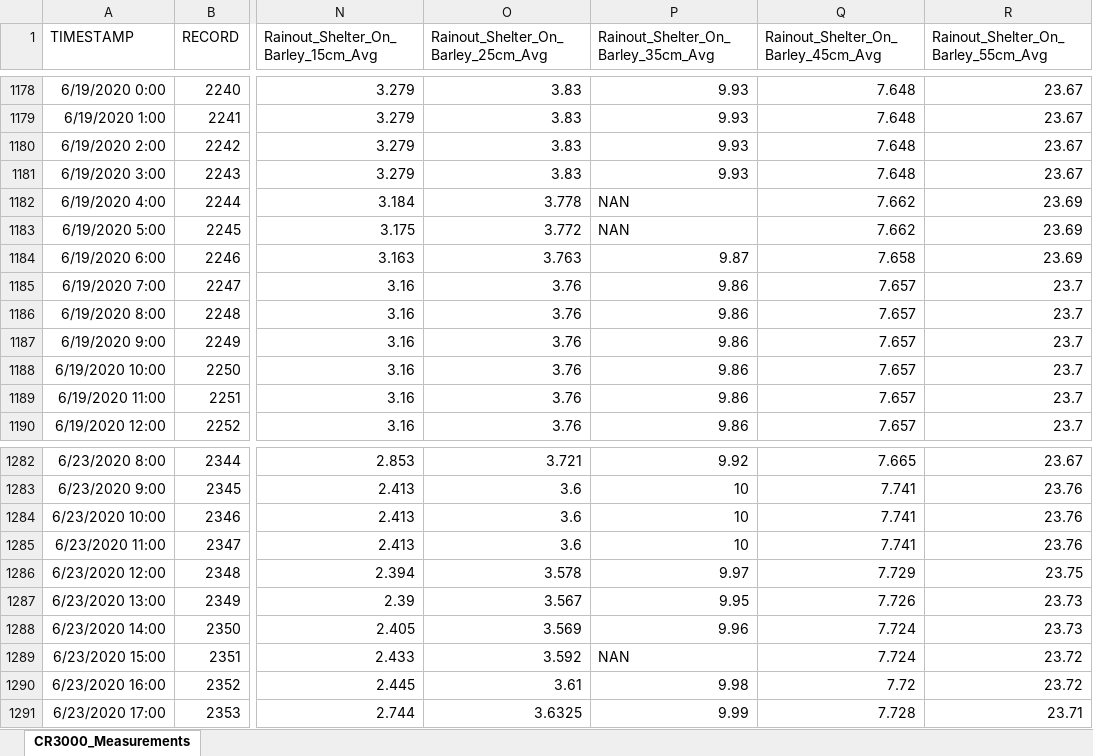
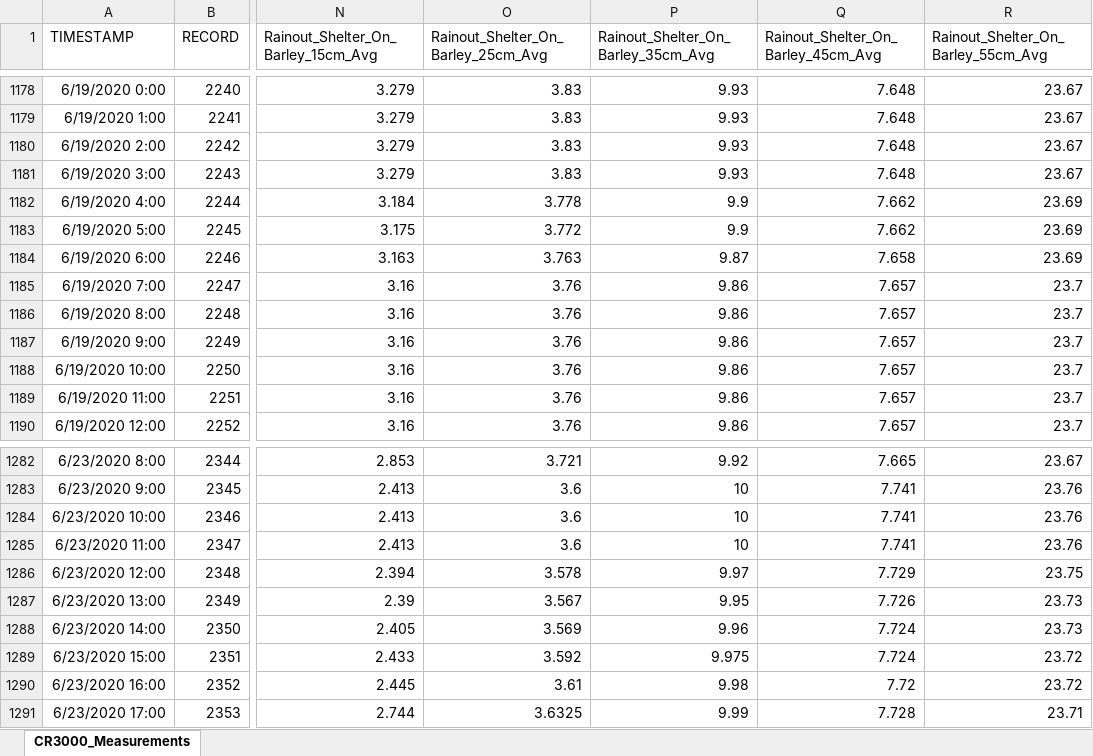
Before and after one commit to Nicodroneagro/Agro_Data_Analysis, an Excel workbook: Solace_2020_Soil_Probes_Rainout_Shelter_Period.xlsx, sheet CR3000_Measurements, drawn as a sheet; only a part is shown, gaps mark what is left out; values as stored, in another font and other column widths than the file's, no borders; the diff names each change by its address in the sheet, - before the commit and + after, or states it on an @@ line.

Commit message:
Add files via upload

```diff
--- a/Solace_2020_Soil_Probes_Rainout_Shelter_Period.xlsx (sheet CR3000_Measurements)
+++ b/Solace_2020_Soil_Probes_Rainout_Shelter_Period.xlsx (sheet CR3000_Measurements)
-P1182:P1183: NAN
+P1182:P1183: 9.9
-P1289: NAN
+P1289: 9.975
```
